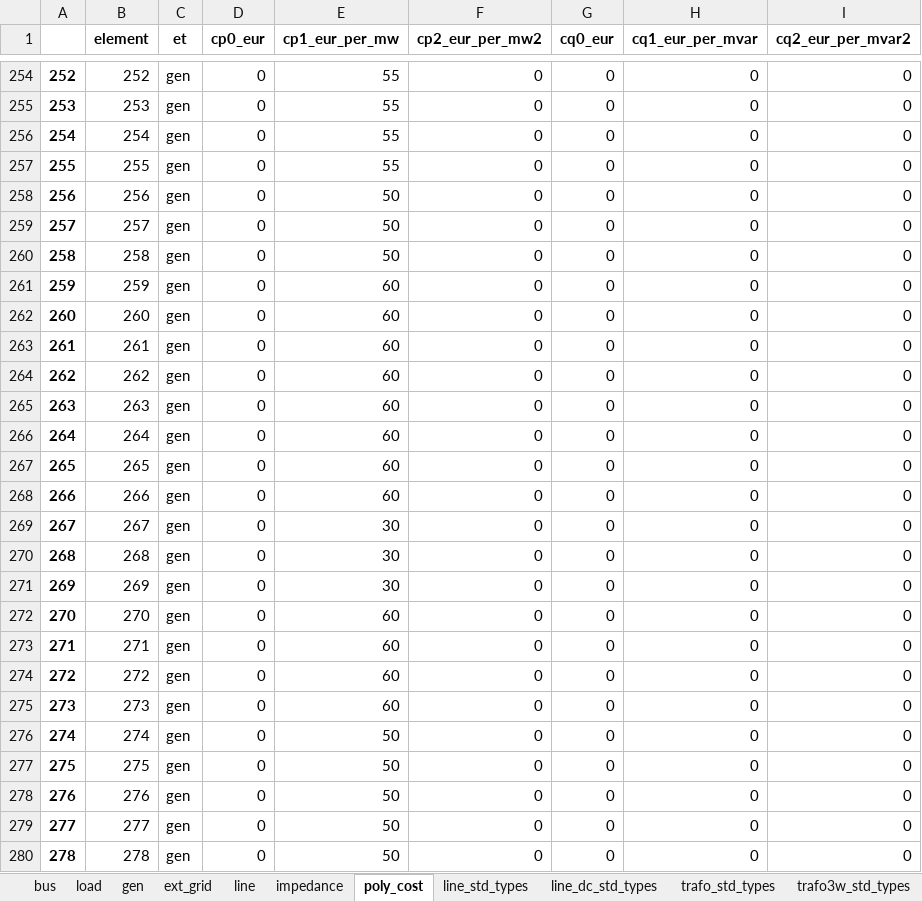
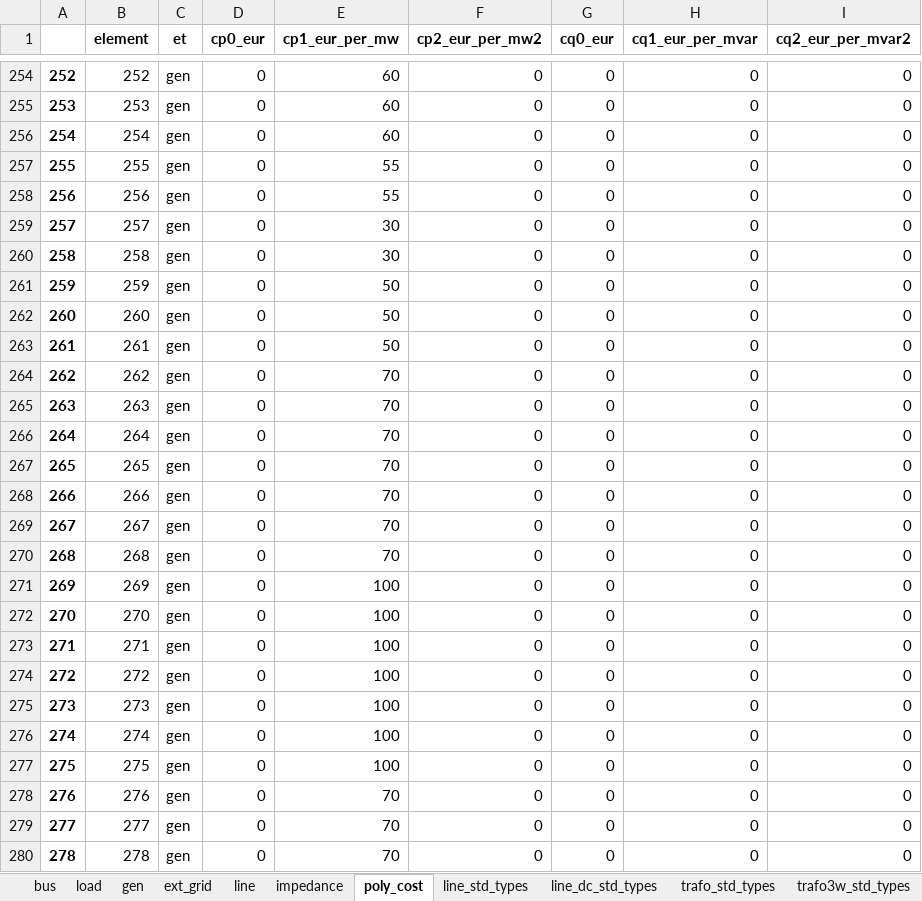
Before and after one commit to yemi02/dissertation, an Excel workbook: results/network_v0.xlsx, sheet poly_cost, drawn as a sheet; only a part is shown, gaps mark what is left out; values as stored, in another font and other column widths than the file's, no borders; the diff covers the shown part only; the diff names each change by its address in the sheet, - before the commit and + after, or states it on an @@ line.

Commit message:
generator and cost functions fixed

```diff
--- a/results/network_v0.xlsx (sheet poly_cost)
+++ b/results/network_v0.xlsx (sheet poly_cost)
-E254:E256 (cp1_eur_per_mw): 55
+E254:E256 (cp1_eur_per_mw): 60
-E258 (cp1_eur_per_mw): 50
+E258 (cp1_eur_per_mw): 55
-E259:E260 (cp1_eur_per_mw): 50
+E259:E260 (cp1_eur_per_mw): 30
-E261:E263 (cp1_eur_per_mw): 60
+E261:E263 (cp1_eur_per_mw): 50
-E264:E268 (cp1_eur_per_mw): 60
+E264:E268 (cp1_eur_per_mw): 70
-E269:E270 (cp1_eur_per_mw): 30
+E269:E270 (cp1_eur_per_mw): 70
-E271 (cp1_eur_per_mw): 30
+E271 (cp1_eur_per_mw): 100
-E272:E275 (cp1_eur_per_mw): 60
+E272:E275 (cp1_eur_per_mw): 100
-E276:E277 (cp1_eur_per_mw): 50
+E276:E277 (cp1_eur_per_mw): 100
-E278:E280 (cp1_eur_per_mw): 50
+E278:E280 (cp1_eur_per_mw): 70
```
Also changed, not shown: 153 added rows and 208 edited cells elsewhere in this sheet, sheet gen, sheet load, results/dc_opf_results.xlsx, 1 other file.
